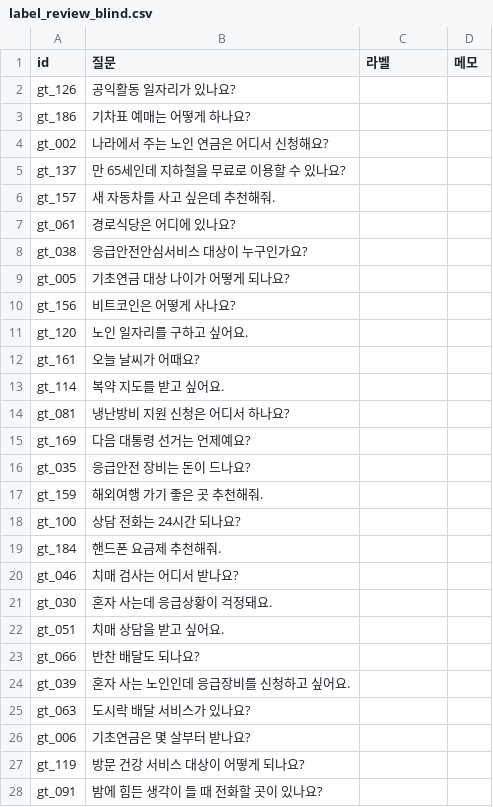
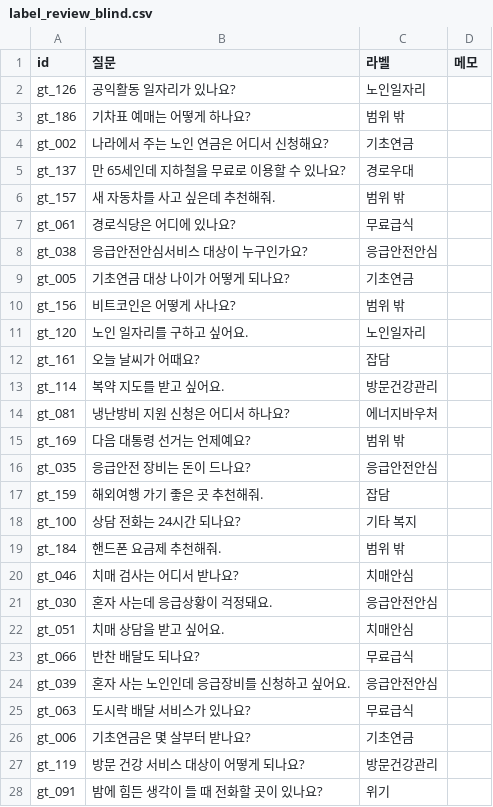
Before and after one commit to minthukyaw488-commits/AIProjectII, a CSV file: data/eval/label_review_blind.csv, drawn as a sheet; only a part is shown; the diff covers the shown part only.

```diff
--- a/data/eval/label_review_blind.csv
+++ b/data/eval/label_review_blind.csv
@@ -1,28 +1,28 @@
 id,질문,라벨,메모
-gt_126,공익활동 일자리가 있나요?,,
-gt_186,기차표 예매는 어떻게 하나요?,,
-gt_002,나라에서 주는 노인 연금은 어디서 신청해요?,,
-gt_137,만 65세인데 지하철을 무료로 이용할 수 있나요?,,
-gt_157,새 자동차를 사고 싶은데 추천해줘.,,
-gt_061,경로식당은 어디에 있나요?,,
-gt_038,응급안전안심서비스 대상이 누구인가요?,,
-gt_005,기초연금 대상 나이가 어떻게 되나요?,,
-gt_156,비트코인은 어떻게 사나요?,,
-gt_120,노인 일자리를 구하고 싶어요.,,
-gt_161,오늘 날씨가 어때요?,,
-gt_114,복약 지도를 받고 싶어요.,,
-gt_081,냉난방비 지원 신청은 어디서 하나요?,,
-gt_169,다음 대통령 선거는 언제예요?,,
-gt_035,응급안전 장비는 돈이 드나요?,,
-gt_159,해외여행 가기 좋은 곳 추천해줘.,,
-gt_100,상담 전화는 24시간 되나요?,,
-gt_184,핸드폰 요금제 추천해줘.,,
-gt_046,치매 검사는 어디서 받나요?,,
-gt_030,혼자 사는데 응급상황이 걱정돼요.,,
-gt_051,치매 상담을 받고 싶어요.,,
-gt_066,반찬 배달도 되나요?,,
-gt_039,혼자 사는 노인인데 응급장비를 신청하고 싶어요.,,
-gt_063,도시락 배달 서비스가 있나요?,,
-gt_006,기초연금은 몇 살부터 받나요?,,
-gt_119,방문 건강 서비스 대상이 어떻게 되나요?,,
-gt_091,밤에 힘든 생각이 들 때 전화할 곳이 있나요?,,
+gt_126,공익활동 일자리가 있나요?,노인일자리,
+gt_186,기차표 예매는 어떻게 하나요?,범위 밖,
+gt_002,나라에서 주는 노인 연금은 어디서 신청해요?,기초연금,
+gt_137,만 65세인데 지하철을 무료로 이용할 수 있나요?,경로우대,
+gt_157,새 자동차를 사고 싶은데 추천해줘.,범위 밖,
+gt_061,경로식당은 어디에 있나요?,무료급식,
+gt_038,응급안전안심서비스 대상이 누구인가요?,응급안전안심,
+gt_005,기초연금 대상 나이가 어떻게 되나요?,기초연금,
+gt_156,비트코인은 어떻게 사나요?,범위 밖,
+gt_120,노인 일자리를 구하고 싶어요.,노인일자리,
+gt_161,오늘 날씨가 어때요?,잡담,
+gt_114,복약 지도를 받고 싶어요.,방문건강관리,
+gt_081,냉난방비 지원 신청은 어디서 하나요?,에너지바우처,
+gt_169,다음 대통령 선거는 언제예요?,범위 밖,
+gt_035,응급안전 장비는 돈이 드나요?,응급안전안심,
+gt_159,해외여행 가기 좋은 곳 추천해줘.,잡담,
+gt_100,상담 전화는 24시간 되나요?,기타 복지,
+gt_184,핸드폰 요금제 추천해줘.,범위 밖,
+gt_046,치매 검사는 어디서 받나요?,치매안심,
+gt_030,혼자 사는데 응급상황이 걱정돼요.,응급안전안심,
+gt_051,치매 상담을 받고 싶어요.,치매안심,
+gt_066,반찬 배달도 되나요?,무료급식,
+gt_039,혼자 사는 노인인데 응급장비를 신청하고 싶어요.,응급안전안심,
+gt_063,도시락 배달 서비스가 있나요?,무료급식,
+gt_006,기초연금은 몇 살부터 받나요?,기초연금,
+gt_119,방문 건강 서비스 대상이 어떻게 되나요?,방문건강관리,
+gt_091,밤에 힘든 생각이 들 때 전화할 곳이 있나요?,위기,
```
Also changed, not shown: 23 edited cells elsewhere in this file, data/eval/adversarial_review.csv, 3 other files.
